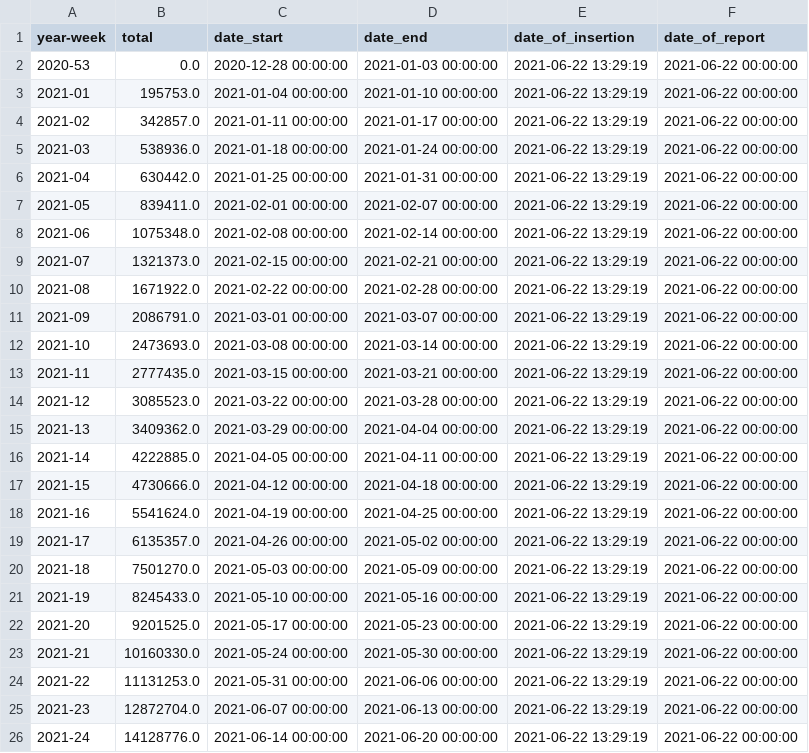
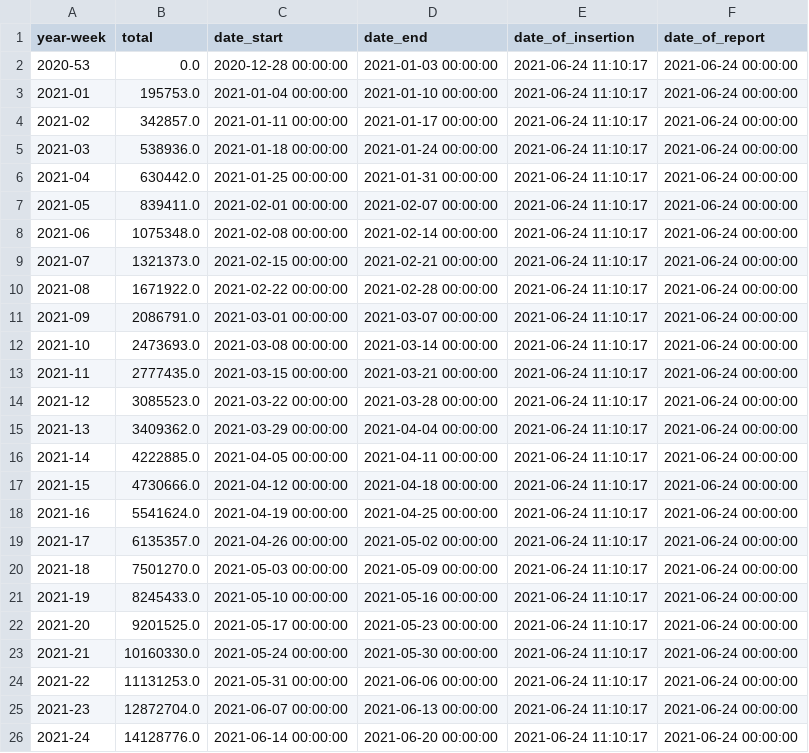
Before and after one commit to Sikerdebaard/netherlands-vaccinations-scraper, a CSV file: vaccine-dose-deliveries-by-manufacturer.csv, drawn as a sheet.

```diff
--- a/vaccine-dose-deliveries-by-manufacturer.csv
+++ b/vaccine-dose-deliveries-by-manufacturer.csv
@@ -1,26 +1,26 @@
 year-week,total,date_start,date_end,date_of_insertion,date_of_report
-2020-53,0.0,2020-12-28 00:00:00,2021-01-03 00:00:00,2021-06-22 13:29:19,2021-06-22 00:00:00
-2021-01,195753.0,2021-01-04 00:00:00,2021-01-10 00:00:00,2021-06-22 13:29:19,2021-06-22 00:00:00
-2021-02,342857.0,2021-01-11 00:00:00,2021-01-17 00:00:00,2021-06-22 13:29:19,2021-06-22 00:00:00
-2021-03,538936.0,2021-01-18 00:00:00,2021-01-24 00:00:00,2021-06-22 13:29:19,2021-06-22 00:00:00
-2021-04,630442.0,2021-01-25 00:00:00,2021-01-31 00:00:00,2021-06-22 13:29:19,2021-06-22 00:00:00
-2021-05,839411.0,2021-02-01 00:00:00,2021-02-07 00:00:00,2021-06-22 13:29:19,2021-06-22 00:00:00
-2021-06,1075348.0,2021-02-08 00:00:00,2021-02-14 00:00:00,2021-06-22 13:29:19,2021-06-22 00:00:00
-2021-07,1321373.0,2021-02-15 00:00:00,2021-02-21 00:00:00,2021-06-22 13:29:19,2021-06-22 00:00:00
-2021-08,1671922.0,2021-02-22 00:00:00,2021-02-28 00:00:00,2021-06-22 13:29:19,2021-06-22 00:00:00
-2021-09,2086791.0,2021-03-01 00:00:00,2021-03-07 00:00:00,2021-06-22 13:29:19,2021-06-22 00:00:00
-2021-10,2473693.0,2021-03-08 00:00:00,2021-03-14 00:00:00,2021-06-22 13:29:19,2021-06-22 00:00:00
-2021-11,2777435.0,2021-03-15 00:00:00,2021-03-21 00:00:00,2021-06-22 13:29:19,2021-06-22 00:00:00
-2021-12,3085523.0,2021-03-22 00:00:00,2021-03-28 00:00:00,2021-06-22 13:29:19,2021-06-22 00:00:00
-2021-13,3409362.0,2021-03-29 00:00:00,2021-04-04 00:00:00,2021-06-22 13:29:19,2021-06-22 00:00:00
-2021-14,4222885.0,2021-04-05 00:00:00,2021-04-11 00:00:00,2021-06-22 13:29:19,2021-06-22 00:00:00
-2021-15,4730666.0,2021-04-12 00:00:00,2021-04-18 00:00:00,2021-06-22 13:29:19,2021-06-22 00:00:00
-2021-16,5541624.0,2021-04-19 00:00:00,2021-04-25 00:00:00,2021-06-22 13:29:19,2021-06-22 00:00:00
-2021-17,6135357.0,2021-04-26 00:00:00,2021-05-02 00:00:00,2021-06-22 13:29:19,2021-06-22 00:00:00
-2021-18,7501270.0,2021-05-03 00:00:00,2021-05-09 00:00:00,2021-06-22 13:29:19,2021-06-22 00:00:00
-2021-19,8245433.0,2021-05-10 00:00:00,2021-05-16 00:00:00,2021-06-22 13:29:19,2021-06-22 00:00:00
-2021-20,9201525.0,2021-05-17 00:00:00,2021-05-23 00:00:00,2021-06-22 13:29:19,2021-06-22 00:00:00
-2021-21,10160330.0,2021-05-24 00:00:00,2021-05-30 00:00:00,2021-06-22 13:29:19,2021-06-22 00:00:00
-2021-22,11131253.0,2021-05-31 00:00:00,2021-06-06 00:00:00,2021-06-22 13:29:19,2021-06-22 00:00:00
-2021-23,12872704.0,2021-06-07 00:00:00,2021-06-13 00:00:00,2021-06-22 13:29:19,2021-06-22 00:00:00
-2021-24,14128776.0,2021-06-14 00:00:00,2021-06-20 00:00:00,2021-06-22 13:29:19,2021-06-22 00:00:00
+2020-53,0.0,2020-12-28 00:00:00,2021-01-03 00:00:00,2021-06-24 11:10:17,2021-06-24 00:00:00
+2021-01,195753.0,2021-01-04 00:00:00,2021-01-10 00:00:00,2021-06-24 11:10:17,2021-06-24 00:00:00
+2021-02,342857.0,2021-01-11 00:00:00,2021-01-17 00:00:00,2021-06-24 11:10:17,2021-06-24 00:00:00
+2021-03,538936.0,2021-01-18 00:00:00,2021-01-24 00:00:00,2021-06-24 11:10:17,2021-06-24 00:00:00
+2021-04,630442.0,2021-01-25 00:00:00,2021-01-31 00:00:00,2021-06-24 11:10:17,2021-06-24 00:00:00
+2021-05,839411.0,2021-02-01 00:00:00,2021-02-07 00:00:00,2021-06-24 11:10:17,2021-06-24 00:00:00
+2021-06,1075348.0,2021-02-08 00:00:00,2021-02-14 00:00:00,2021-06-24 11:10:17,2021-06-24 00:00:00
+2021-07,1321373.0,2021-02-15 00:00:00,2021-02-21 00:00:00,2021-06-24 11:10:17,2021-06-24 00:00:00
+2021-08,1671922.0,2021-02-22 00:00:00,2021-02-28 00:00:00,2021-06-24 11:10:17,2021-06-24 00:00:00
+2021-09,2086791.0,2021-03-01 00:00:00,2021-03-07 00:00:00,2021-06-24 11:10:17,2021-06-24 00:00:00
+2021-10,2473693.0,2021-03-08 00:00:00,2021-03-14 00:00:00,2021-06-24 11:10:17,2021-06-24 00:00:00
+2021-11,2777435.0,2021-03-15 00:00:00,2021-03-21 00:00:00,2021-06-24 11:10:17,2021-06-24 00:00:00
+2021-12,3085523.0,2021-03-22 00:00:00,2021-03-28 00:00:00,2021-06-24 11:10:17,2021-06-24 00:00:00
+2021-13,3409362.0,2021-03-29 00:00:00,2021-04-04 00:00:00,2021-06-24 11:10:17,2021-06-24 00:00:00
+2021-14,4222885.0,2021-04-05 00:00:00,2021-04-11 00:00:00,2021-06-24 11:10:17,2021-06-24 00:00:00
+2021-15,4730666.0,2021-04-12 00:00:00,2021-04-18 00:00:00,2021-06-24 11:10:17,2021-06-24 00:00:00
+2021-16,5541624.0,2021-04-19 00:00:00,2021-04-25 00:00:00,2021-06-24 11:10:17,2021-06-24 00:00:00
+2021-17,6135357.0,2021-04-26 00:00:00,2021-05-02 00:00:00,2021-06-24 11:10:17,2021-06-24 00:00:00
+2021-18,7501270.0,2021-05-03 00:00:00,2021-05-09 00:00:00,2021-06-24 11:10:17,2021-06-24 00:00:00
+2021-19,8245433.0,2021-05-10 00:00:00,2021-05-16 00:00:00,2021-06-24 11:10:17,2021-06-24 00:00:00
+2021-20,9201525.0,2021-05-17 00:00:00,2021-05-23 00:00:00,2021-06-24 11:10:17,2021-06-24 00:00:00
+2021-21,10160330.0,2021-05-24 00:00:00,2021-05-30 00:00:00,2021-06-24 11:10:17,2021-06-24 00:00:00
+2021-22,11131253.0,2021-05-31 00:00:00,2021-06-06 00:00:00,2021-06-24 11:10:17,2021-06-24 00:00:00
+2021-23,12872704.0,2021-06-07 00:00:00,2021-06-13 00:00:00,2021-06-24 11:10:17,2021-06-24 00:00:00
+2021-24,14128776.0,2021-06-14 00:00:00,2021-06-20 00:00:00,2021-06-24 11:10:17,2021-06-24 00:00:00
```
Also changed, not shown: vaccine_administered_doctors.csv, vaccine_administered_ggd.csv, 6 other files.
